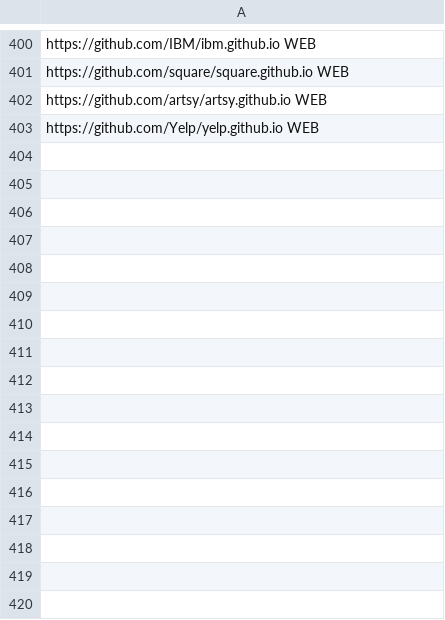
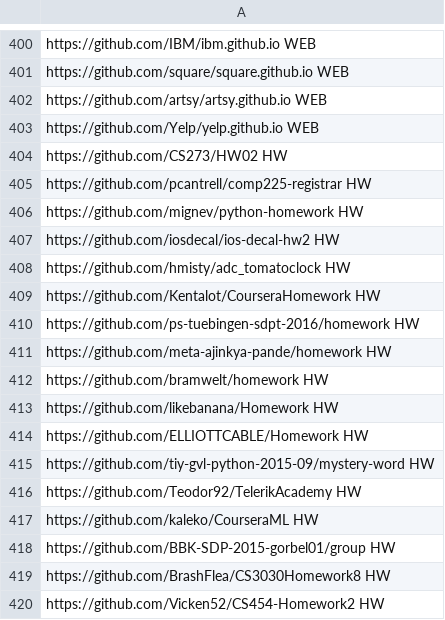
Before and after one commit to linkvt/repo-classifier, a CSV file: repositories.csv, drawn as a sheet; only a part is shown, gaps mark what is left out; the diff names each change by its address in the sheet, - before the commit and + after, or states it on an @@ line.

Commit message:
Add more HW repositories and keywords for feature extractor

```diff
--- a/repositories.csv
+++ b/repositories.csv
+row 404: https://github.com/CS273/HW02 HW
+row 405: https://github.com/pcantrell/comp225-registrar HW
+row 406: https://github.com/mignev/python-homework HW
+row 407: https://github.com/iosdecal/ios-decal-hw2 HW
+row 408: https://github.com/hmisty/adc_tomatoclock HW
+row 409: https://github.com/Kentalot/CourseraHomework HW
+row 410: https://github.com/ps-tuebingen-sdpt-2016/homework HW
+row 411: https://github.com/meta-ajinkya-pande/homework HW
+row 412: https://github.com/bramwelt/homework HW
+row 413: https://github.com/likebanana/Homework HW
+row 414: https://github.com/ELLIOTTCABLE/Homework HW
+row 415: https://github.com/tiy-gvl-python-2015-09/mystery-word HW
+row 416: https://github.com/Teodor92/TelerikAcademy HW
+row 417: https://github.com/kaleko/CourseraML HW
+row 418: https://github.com/BBK-SDP-2015-gorbel01/group HW
+row 419: https://github.com/BrashFlea/CS3030Homework8 HW
+row 420: https://github.com/Vicken52/CS454-Homework2 HW
```
Also changed, not shown: 1 other file.
